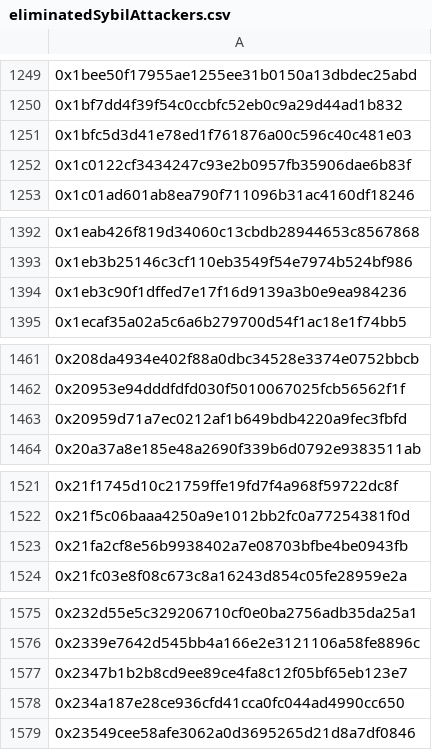
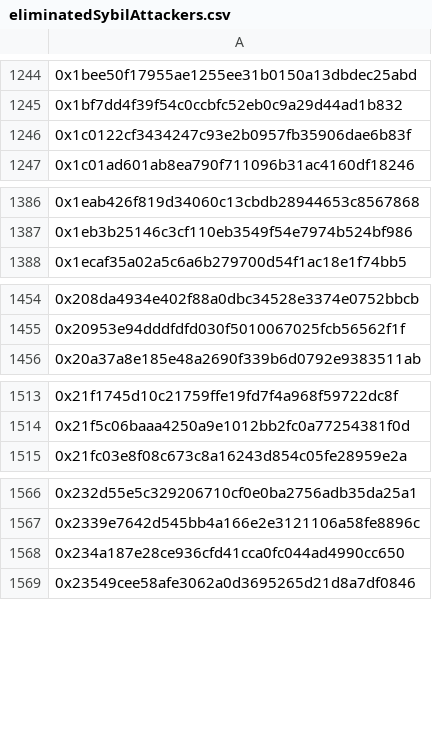
Before and after one commit to hop-protocol/hop-airdrop, a CSV file: src/data/eliminatedSybilAttackers.csv, drawn as a sheet; only a part is shown, gaps mark what is left out; the diff covers the shown part only; the diff names each change by its address in the sheet, - before the commit and + after, or states it on an @@ line.

```diff
--- a/src/data/eliminatedSybilAttackers.csv
+++ b/src/data/eliminatedSybilAttackers.csv
-row 1251: 0x1bfc5d3d41e78ed1f761876a00c596c40c481e03
-row 1394: 0x1eb3c90f1dffed7e17f16d9139a3b0e9ea984236
-row 1463: 0x20959d71a7ec0212af1b649bdb4220a9fec3fbfd
-row 1523: 0x21fa2cf8e56b9938402a7e08703bfbe4be0943fb
-row 1577: 0x2347b1b2b8cd9ee89ce4fa8c12f05bf65eb123e7
```
Also changed, not shown: 38 removed rows elsewhere in this file, 6 other files.
